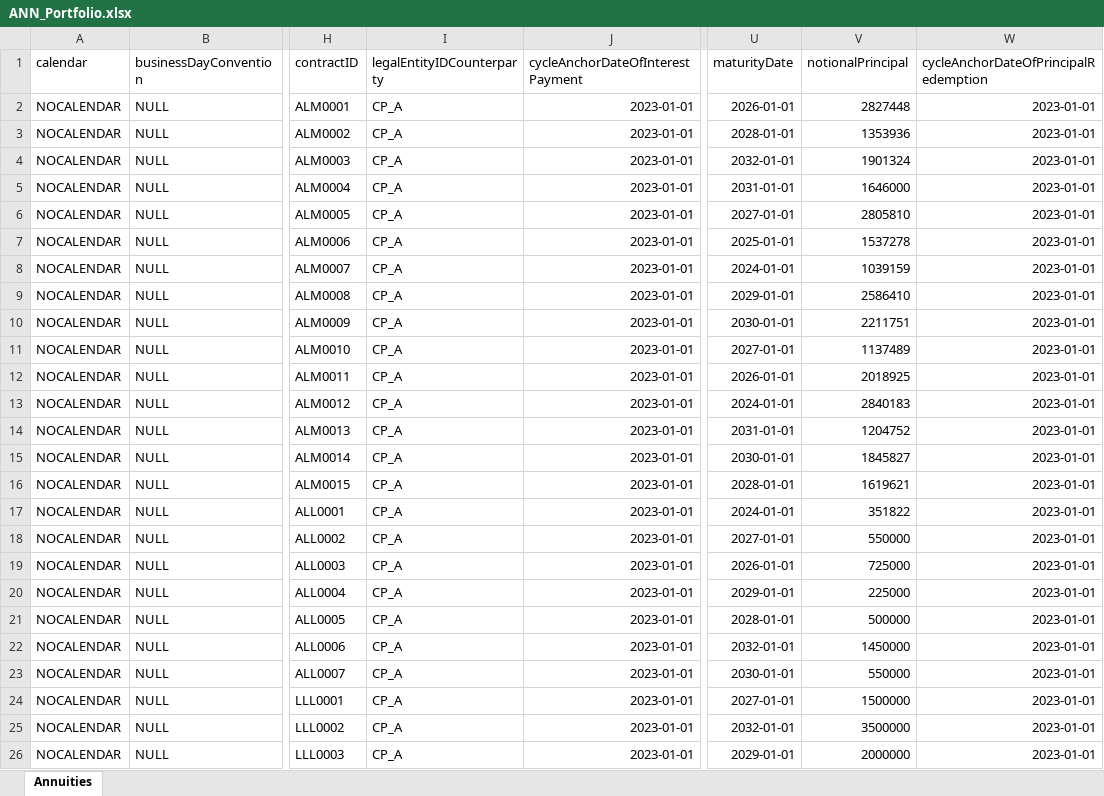
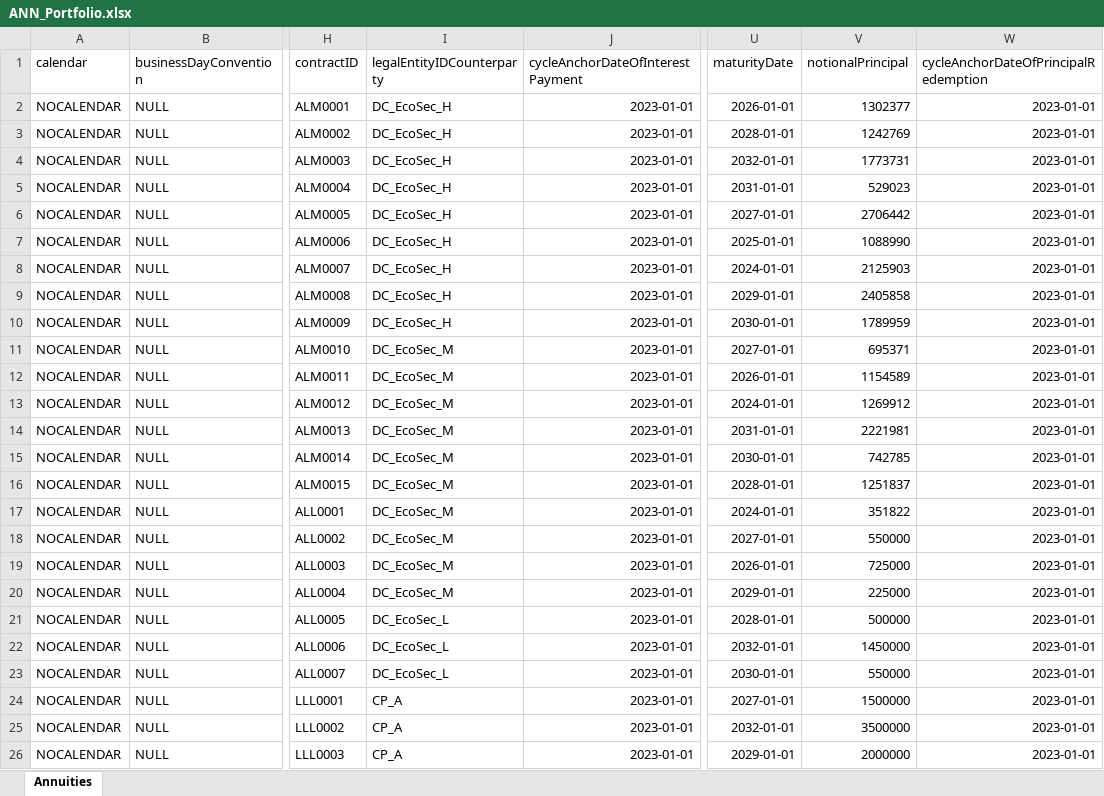
Before and after one commit to hamzavig/PA_FEMS, an Excel workbook: src/data/bankA/ANN_Portfolio.xlsx, sheet Annuities, drawn as a sheet; only a part is shown, gaps mark what is left out; values as stored, in another font and other column widths than the file's, no borders; the diff names each change by its address in the sheet, - before the commit and + after, or states it on an @@ line.

```diff
--- a/src/data/bankA/ANN_Portfolio.xlsx (sheet Annuities)
+++ b/src/data/bankA/ANN_Portfolio.xlsx (sheet Annuities)
-I2:I10 (legalEntityIDCounterparty): CP_A
+I2:I10 (legalEntityIDCounterparty): DC_EcoSec_H
-V2 (notionalPrincipal): 2827448
+V2 (notionalPrincipal): 1302377
-V3 (notionalPrincipal): 1353936
+V3 (notionalPrincipal): 1242769
-V4 (notionalPrincipal): 1901324
+V4 (notionalPrincipal): 1773731
-V5 (notionalPrincipal): 1646000
+V5 (notionalPrincipal): 529023
-V6 (notionalPrincipal): 2805810
+V6 (notionalPrincipal): 2706442
-V7 (notionalPrincipal): 1537278
+V7 (notionalPrincipal): 1088990
-V8 (notionalPrincipal): 1039159
+V8 (notionalPrincipal): 2125903
-V9 (notionalPrincipal): 2586410
+V9 (notionalPrincipal): 2405858
-V10 (notionalPrincipal): 2211751
+V10 (notionalPrincipal): 1789959
-I11:I20 (legalEntityIDCounterparty): CP_A
+I11:I20 (legalEntityIDCounterparty): DC_EcoSec_M
-V11 (notionalPrincipal): 1137489
+V11 (notionalPrincipal): 695371
-V12 (notionalPrincipal): 2018925
+V12 (notionalPrincipal): 1154589
-V13 (notionalPrincipal): 2840183
+V13 (notionalPrincipal): 1269912
-V14 (notionalPrincipal): 1204752
+V14 (notionalPrincipal): 2221981
-V15 (notionalPrincipal): 1845827
+V15 (notionalPrincipal): 742785
-V16 (notionalPrincipal): 1619621
+V16 (notionalPrincipal): 1251837
-I21:I23 (legalEntityIDCounterparty): CP_A
+I21:I23 (legalEntityIDCounterparty): DC_EcoSec_L
```
Also changed, not shown: src/data/bankA/PAM_Portfolio.xlsx, 5 other files.
